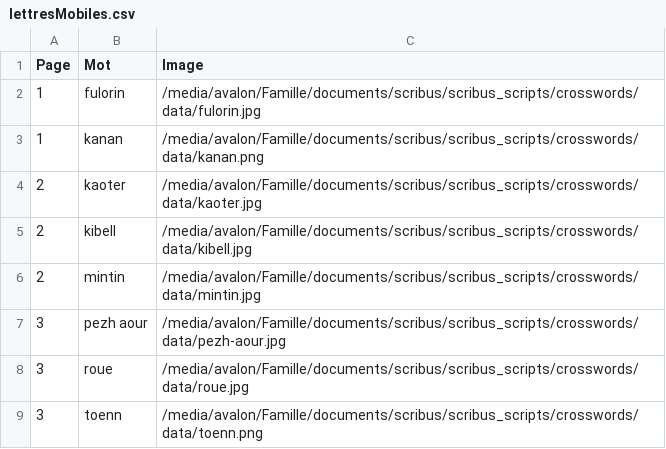
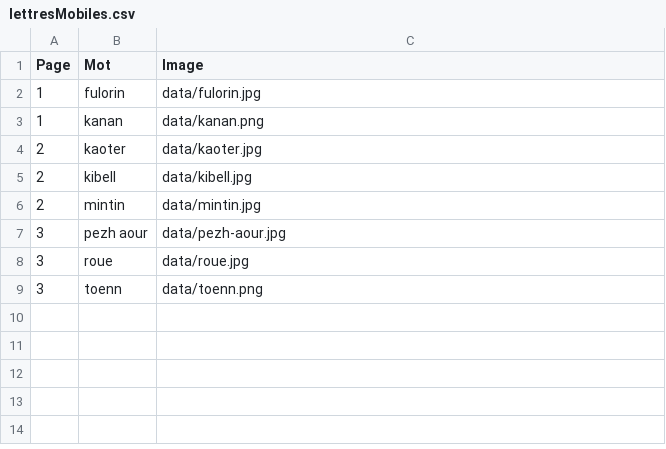
Before and after one commit to Caerwent/scribus_scripts, a CSV file: lettresMobiles/lettresMobiles.csv, drawn as a sheet.

Commit message:
update documentation

```diff
--- a/lettresMobiles/lettresMobiles.csv
+++ b/lettresMobiles/lettresMobiles.csv
@@ -1,9 +1,9 @@
 Page;Mot;Image
-1;fulorin;/media/avalon/Famille/documents/scribus/scribus_scripts/crosswords/data/fulorin.jpg
-1;kanan;/media/avalon/Famille/documents/scribus/scribus_scripts/crosswords/data/kanan.png
-2;kaoter;/media/avalon/Famille/documents/scribus/scribus_scripts/crosswords/data/kaoter.jpg
-2;kibell;/media/avalon/Famille/documents/scribus/scribus_scripts/crosswords/data/kibell.jpg
-2;mintin;/media/avalon/Famille/documents/scribus/scribus_scripts/crosswords/data/mintin.jpg
-3;pezh aour;/media/avalon/Famille/documents/scribus/scribus_scripts/crosswords/data/pezh-aour.jpg
-3;roue;/media/avalon/Famille/documents/scribus/scribus_scripts/crosswords/data/roue.jpg
-3;toenn;/media/avalon/Famille/documents/scribus/scribus_scripts/crosswords/data/toenn.png
+1;fulorin;data/fulorin.jpg
+1;kanan;data/kanan.png
+2;kaoter;data/kaoter.jpg
+2;kibell;data/kibell.jpg
+2;mintin;data/mintin.jpg
+3;pezh aour;data/pezh-aour.jpg
+3;roue;data/roue.jpg
+3;toenn;data/toenn.png
```
Also changed, not shown: 4 other files.
